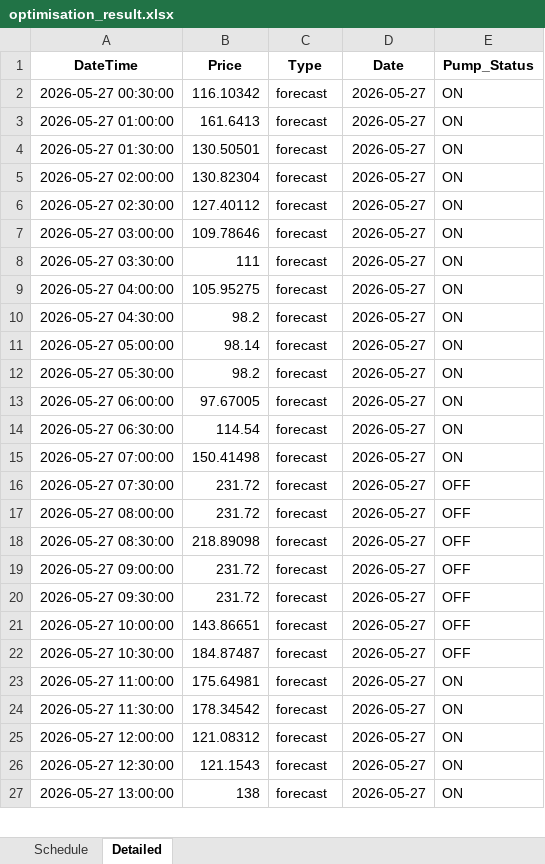
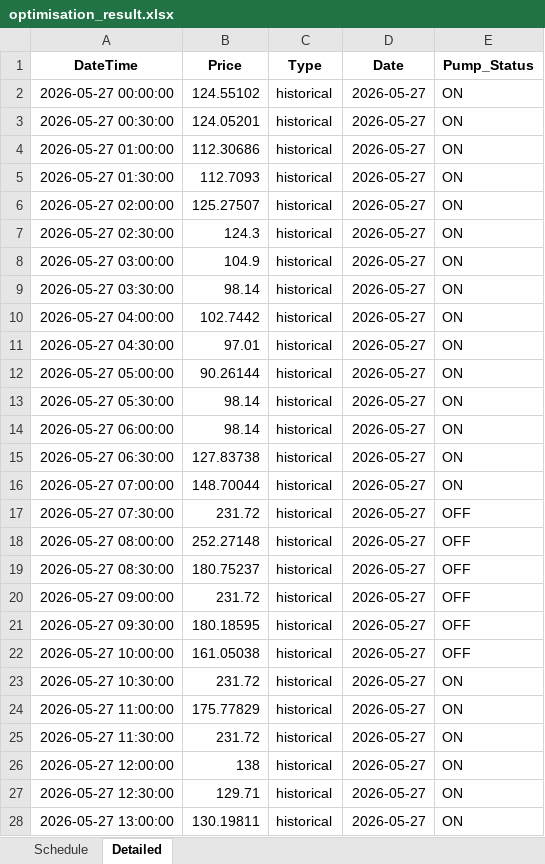
Before and after one commit to wjt1991/pump-optimisation-for-SHW, an Excel workbook: data/latest/optimisation_result.xlsx, sheet Detailed, drawn as a sheet; only a part is shown; values as stored, in another font and other column widths than the file's, no borders; addresses are those after the commit; the diff covers the shown part only; the diff names each change by its address in the sheet, - before the commit and + after, or states it on an @@ line.

```diff
--- a/data/latest/optimisation_result.xlsx (sheet Detailed)
+++ b/data/latest/optimisation_result.xlsx (sheet Detailed)
+row 2: 2026-05-27 00:00:00 | 124.55102 | historical | 2026-05-27 | ON
-B3 (Price): 116.10342
+B3 (Price): 124.05201
-C3:C28 (Type): forecast
+C3:C28 (Type): historical
-B4 (Price): 161.6413
+B4 (Price): 112.30686
-B5 (Price): 130.50501
+B5 (Price): 112.7093
-B6 (Price): 130.82304
+B6 (Price): 125.27507
-B7 (Price): 127.40112
+B7 (Price): 124.3
-B8 (Price): 109.78646
+B8 (Price): 104.9
-B9 (Price): 111
+B9 (Price): 98.14
-B10 (Price): 105.95275
+B10 (Price): 102.7442
-B11 (Price): 98.2
+B11 (Price): 97.01
-B12 (Price): 98.14
+B12 (Price): 90.26144
-B13 (Price): 98.2
+B13 (Price): 98.14
-B14 (Price): 97.67005
+B14 (Price): 98.14
-B15 (Price): 114.54
+B15 (Price): 127.83738
-B16 (Price): 150.41498
+B16 (Price): 148.70044
-B18 (Price): 231.72
+B18 (Price): 252.27148
-B19 (Price): 218.89098
+B19 (Price): 180.75237
-B21 (Price): 231.72
+B21 (Price): 180.18595
-B22 (Price): 143.86651
+B22 (Price): 161.05038
-B23 (Price): 184.87487
+B23 (Price): 231.72
-E23 (Pump_Status): OFF
+E23 (Pump_Status): ON
-B24 (Price): 175.64981
+B24 (Price): 175.77829
-B25 (Price): 178.34542
+B25 (Price): 231.72
-B26 (Price): 121.08312
+B26 (Price): 138
-B27 (Price): 121.1543
+B27 (Price): 129.71
-B28 (Price): 138
+B28 (Price): 130.19811
```
Also changed, not shown: 48 added rows and 34 edited cells elsewhere in this sheet, sheet Schedule, 3 other files.
